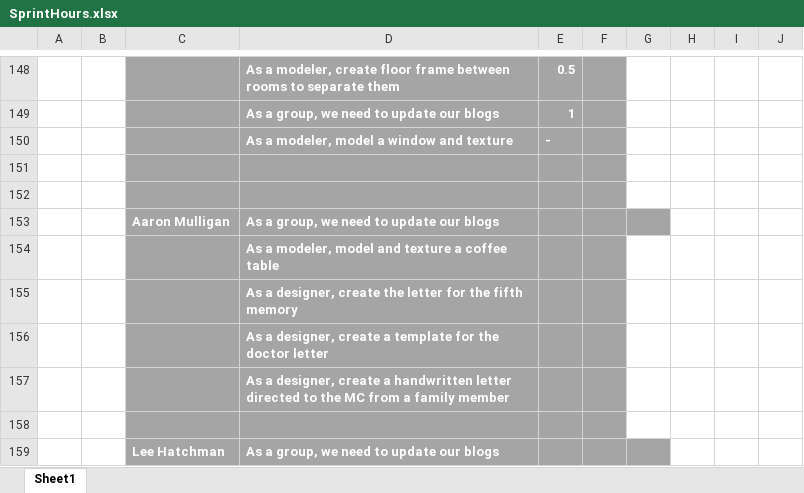
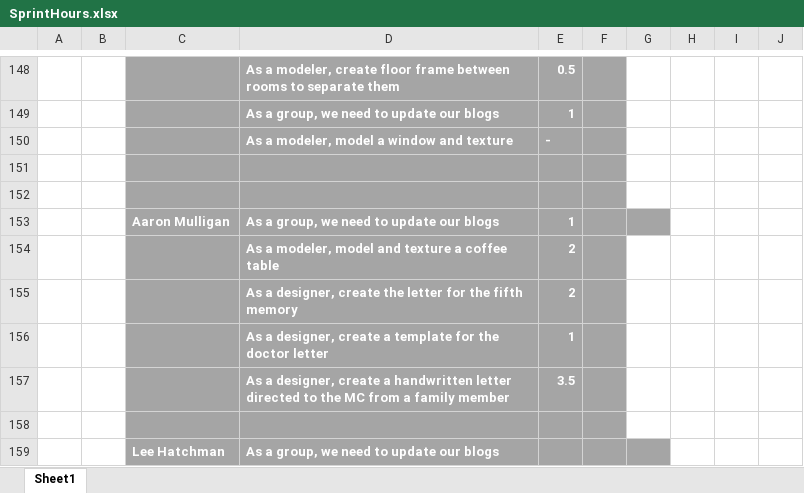
Before and after one commit to UoSGamesGroups/level-6-l6-group-1, an Excel workbook: Meeting Minutes/SprintHours.xlsx, sheet Sheet1, drawn as a sheet; only a part is shown, gaps mark what is left out; values as stored, in another font and other column widths than the file's, no borders; the diff names each change by its address in the sheet, - before the commit and + after, or states it on an @@ line.

Commit message:
- Added 2 new files: Death Certificate of the wife and a template to create Doctor Letters from - Updated Meeting Minutes 2017 - Updated SprintHours (this week only) - Updated Furniture List UPDATED to show more models completed

```diff
--- a/Meeting Minutes/SprintHours.xlsx (sheet Sheet1)
+++ b/Meeting Minutes/SprintHours.xlsx (sheet Sheet1)
-E153: (empty)
+E153: 1
-E154:E155: (empty)
+E154:E155: 2
-E156: (empty)
+E156: 1
-E157: (empty)
+E157: 3.5
```
Also changed, not shown: 4 other files.
